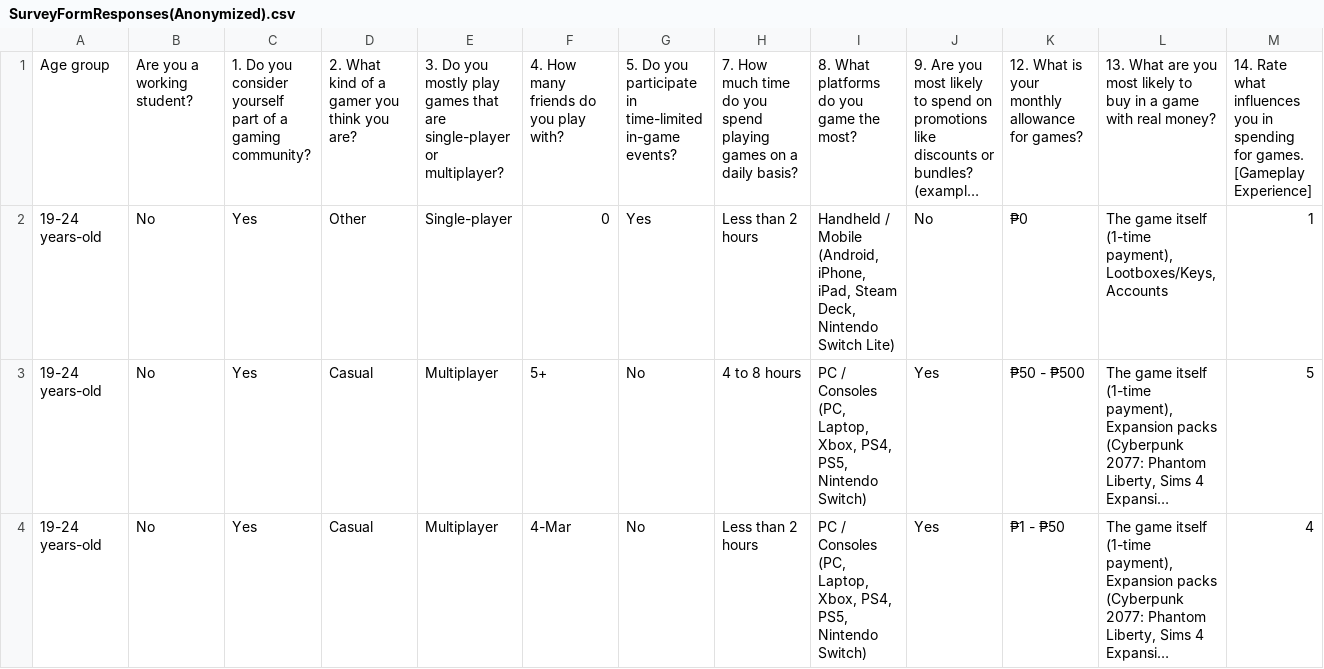
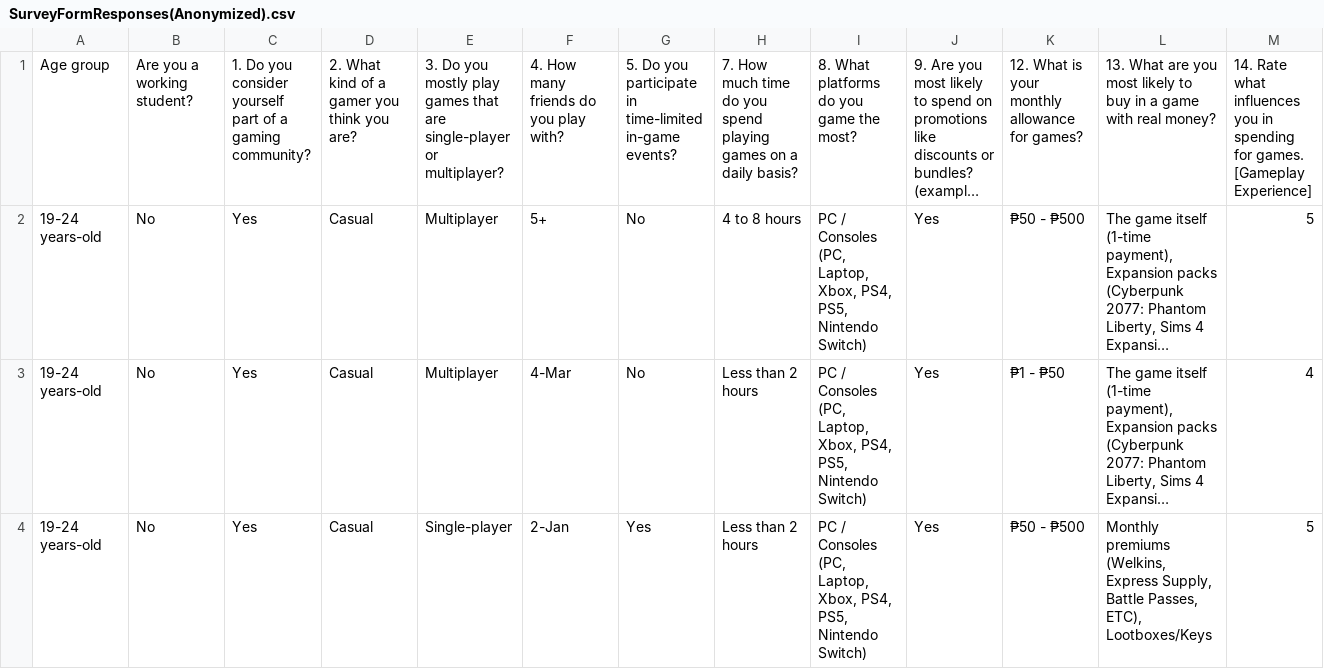
Before and after one commit to Mentryoo/DataMining, a CSV file: SurveyFormResponses(Anonymized).csv, drawn as a sheet; only a part is shown; the shorter side is filled out with more unchanged rows; long unchanged cells end in …; rows hold the shown columns only; the diff names each change by its address in the sheet, - before the commit and + after, or states it on an @@ line.

Commit message:
Update SurveyFormResponses(Anonymized).csv

```diff
--- a/SurveyFormResponses(Anonymized).csv
+++ b/SurveyFormResponses(Anonymized).csv
-row 2: 19-24 years-old | No | Yes | Other | Single-player | 0 | Yes | Less than 2 hours | Handheld / Mobile (Android, iPhone, iPad, Steam Deck, Nintendo Switch Lite) | No | ₱0 | The game itself (1-time payment), Lootboxes/Keys, Accounts | 1
```
